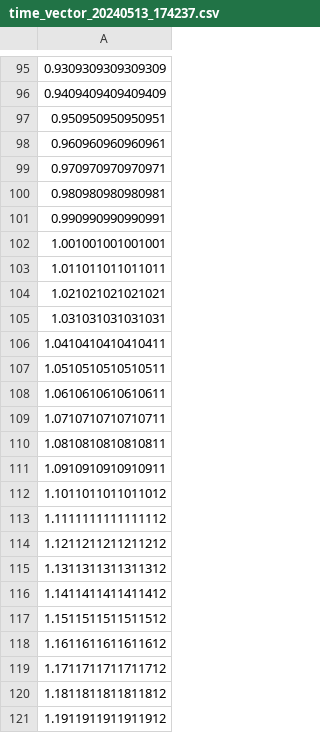
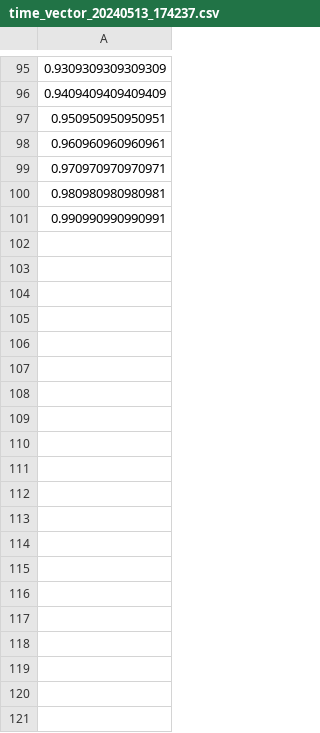
Before and after one commit to AnnaBhlr/HippoWaves_NMM, a CSV file: example_data/hippocampus/20240513_174237/time_vector_20240513_174237.csv, drawn as a sheet; only a part is shown, gaps mark what is left out; the diff covers the shown part only; the diff names each change by its address in the sheet, - before the commit and + after, or states it on an @@ line.

```diff
--- a/example_data/hippocampus/20240513_174237/time_vector_20240513_174237.csv
+++ b/example_data/hippocampus/20240513_174237/time_vector_20240513_174237.csv
-row 102: 1.001001001001001
-row 103: 1.011011011011011
-row 104: 1.021021021021021
-row 105: 1.031031031031031
-row 106: 1.0410410410410411
-row 107: 1.0510510510510511
-row 108: 1.0610610610610611
-row 109: 1.0710710710710711
-row 110: 1.0810810810810811
-row 111: 1.0910910910910911
-row 112: 1.1011011011011012
-row 113: 1.1111111111111112
-row 114: 1.1211211211211212
-row 115: 1.1311311311311312
-row 116: 1.1411411411411412
-row 117: 1.1511511511511512
-row 118: 1.1611611611611612
-row 119: 1.1711711711711712
-row 120: 1.1811811811811812
-row 121: 1.1911911911911912
```
Also changed, not shown: 30 removed rows elsewhere in this file, 27 other files.
